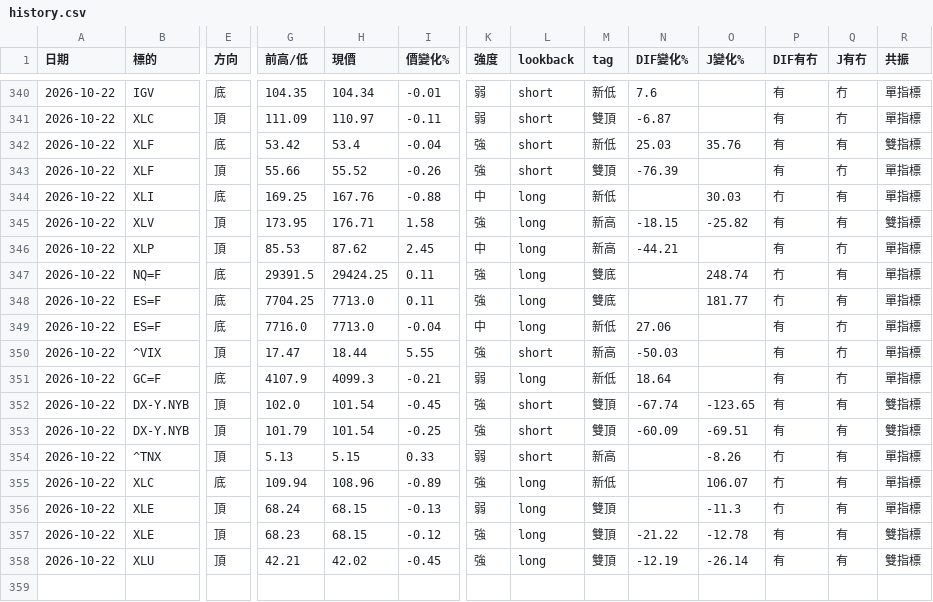
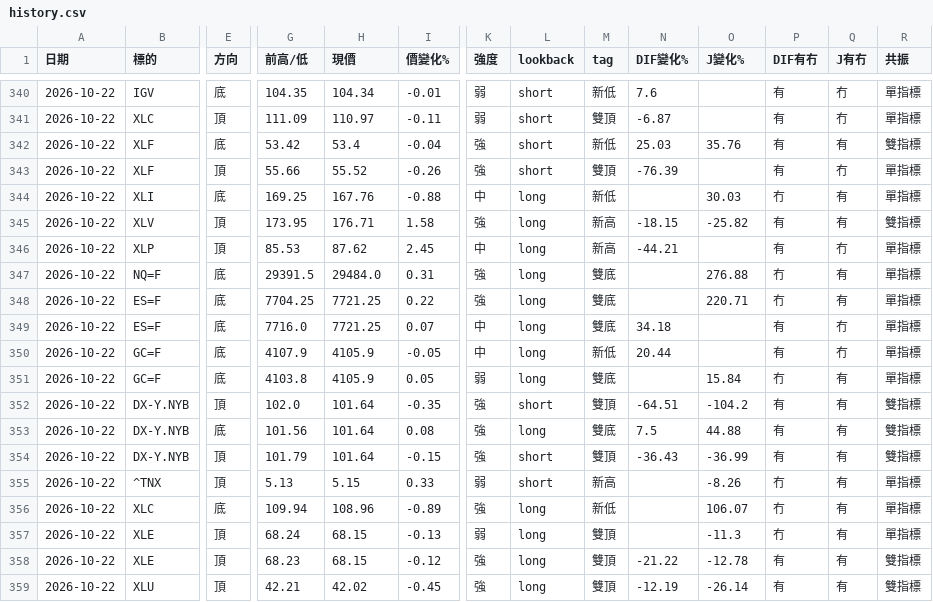
Before and after one commit to sector-div-rader/sector-div-radar, a CSV file: history.csv, drawn as a sheet; only a part is shown, gaps mark what is left out; removed rows and columns are numbered as before the commit, all else as after; rows hold the shown columns only; the diff names each change by its address in the sheet, - before the commit and + after, or states it on an @@ line.

```diff
--- a/history.csv
+++ b/history.csv
-H347 (現價): 29424.25
+H347 (現價): 29484.0
-I347 (價變化%): 0.11
+I347 (價變化%): 0.31
-O347 (J變化%): 248.74
+O347 (J變化%): 276.88
-H348:H349 (現價): 7713.0
+H348:H349 (現價): 7721.25
-I348 (價變化%): 0.11
+I348 (價變化%): 0.22
-O348 (J變化%): 181.77
+O348 (J變化%): 220.71
-I349 (價變化%): -0.04
+I349 (價變化%): 0.07
-M349 (tag): 新低
+M349 (tag): 雙底
-N349 (DIF變化%): 27.06
+N349 (DIF變化%): 34.18
-row 350: 2026-10-22 | ^VIX | 頂 | 17.47 | 18.44 | 5.55 | 強 | short | 新高 | -50.03 |  | 有 | 冇 | 單指標
-H350 (現價): 4099.3
+H350 (現價): 4105.9
-I350 (價變化%): -0.21
+I350 (價變化%): -0.05
-K350 (強度): 弱
+K350 (強度): 中
-N350 (DIF變化%): 18.64
+N350 (DIF變化%): 20.44
+row 351: 2026-10-22 | GC=F | 底 | 4103.8 | 4105.9 | 0.05 | 弱 | long | 雙底 |  | 15.84 | 冇 | 有 | 單指標
-H352 (現價): 101.54
+H352 (現價): 101.64
-I352 (價變化%): -0.45
+I352 (價變化%): -0.35
-N352 (DIF變化%): -67.74
+N352 (DIF變化%): -64.51
-O352 (J變化%): -123.65
+O352 (J變化%): -104.2
+row 353: 2026-10-22 | DX-Y.NYB | 底 | 101.56 | 101.64 | 0.08 | 強 | long | 雙底 | 7.5 | 44.88 | 有 | 有 | 雙指標
-H354 (現價): 101.54
+H354 (現價): 101.64
-I354 (價變化%): -0.25
+I354 (價變化%): -0.15
-N354 (DIF變化%): -60.09
+N354 (DIF變化%): -36.43
-O354 (J變化%): -69.51
+O354 (J變化%): -36.99
```
Also changed, not shown: 2 other files.
